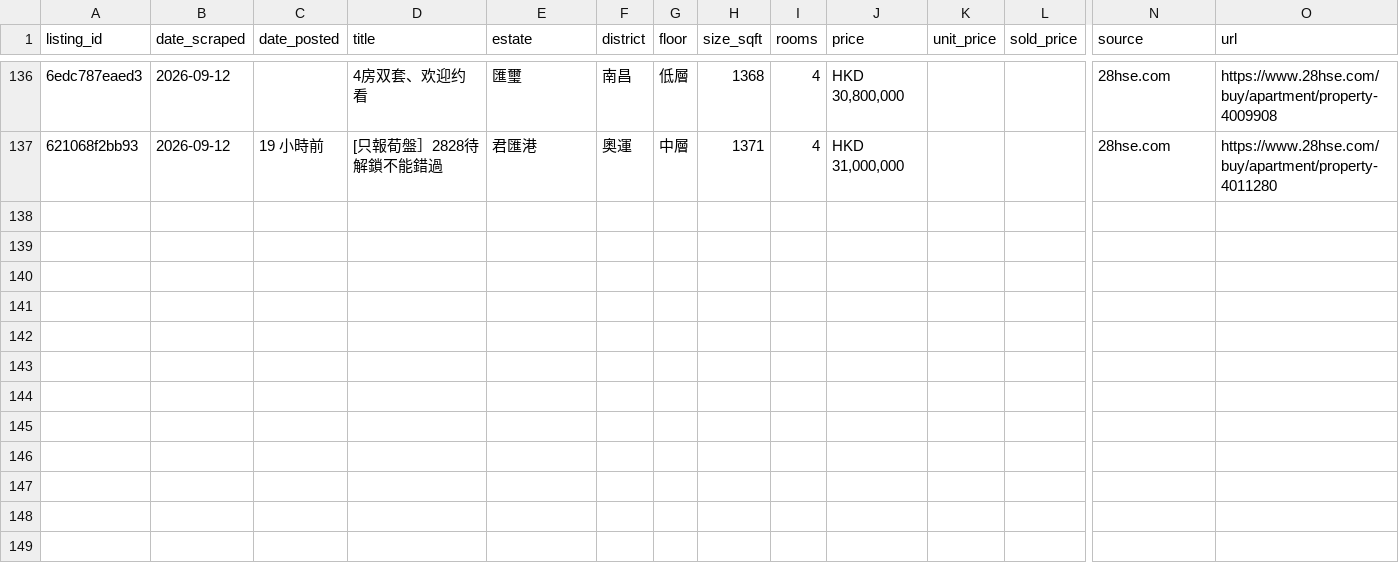
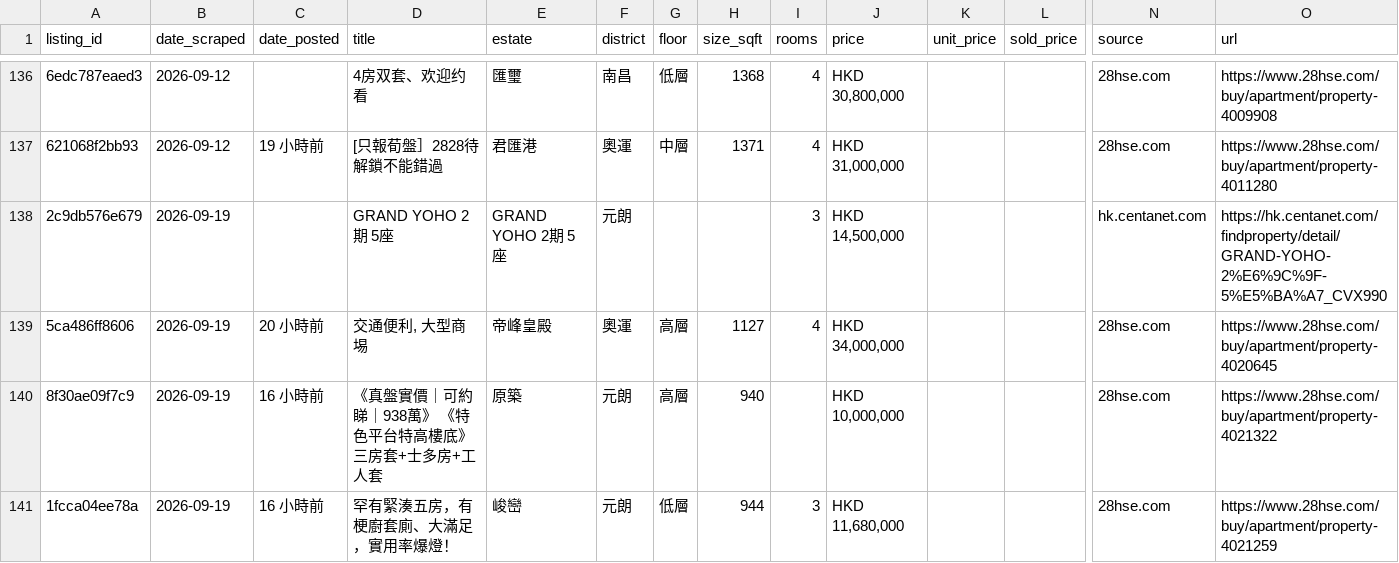
Before and after one commit to francoishideyoshi/hk-property-telegram-bot, a CSV file: data/buy_transactions.csv, drawn as a sheet; only a part is shown, gaps mark what is left out; rows hold the shown columns only; the diff names each change by its address in the sheet, - before the commit and + after, or states it on an @@ line.

```diff
--- a/data/buy_transactions.csv
+++ b/data/buy_transactions.csv
+row 138: 2c9db576e679 | 2026-09-19 |  | GRAND YOHO 2期 5座 | GRAND YOHO 2期 5座 | 元朗 |  |  | 3 | HKD 14,500,000 |  |  | hk.centanet.com | https://hk.centanet.com/findproperty/detail/GRAND-YOHO-2%E6%9C%9F-5%E5%BA%A7_CVX990
+row 139: 5ca486ff8606 | 2026-09-19 | 20 小時前 | 交通便利, 大型商埸 | 帝峰皇殿 | 奧運 | 高層 | 1127 | 4 | HKD 34,000,000 |  |  | 28hse.com | https://www.28hse.com/buy/apartment/property-4020645
+row 140: 8f30ae09f7c9 | 2026-09-19 | 16 小時前 | 《真盤實價｜可約睇｜938萬》 《特色平台特高樓底》 三房套+士多房+工人套 | 原築 | 元朗 | 高層 | 940 |  | HKD 10,000,000 |  |  | 28hse.com | https://www.28hse.com/buy/apartment/property-4021322
+row 141: 1fcca04ee78a | 2026-09-19 | 16 小時前 | 罕有緊湊五房，有梗廚套廁、大滿足，實用率爆燈！ | 峻巒 | 元朗 | 低層 | 944 | 3 | HKD 11,680,000 |  |  | 28hse.com | https://www.28hse.com/buy/apartment/property-4021259
```
Also changed, not shown: data/rental_client.csv, data/rental_me.csv.
